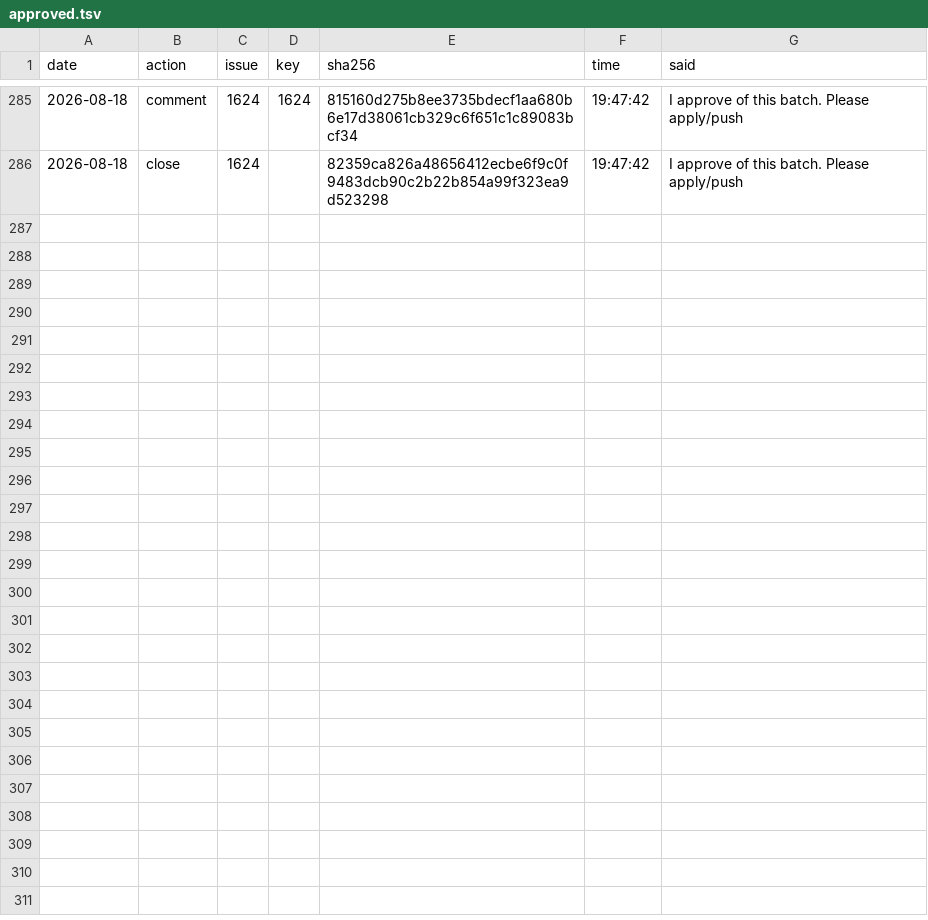
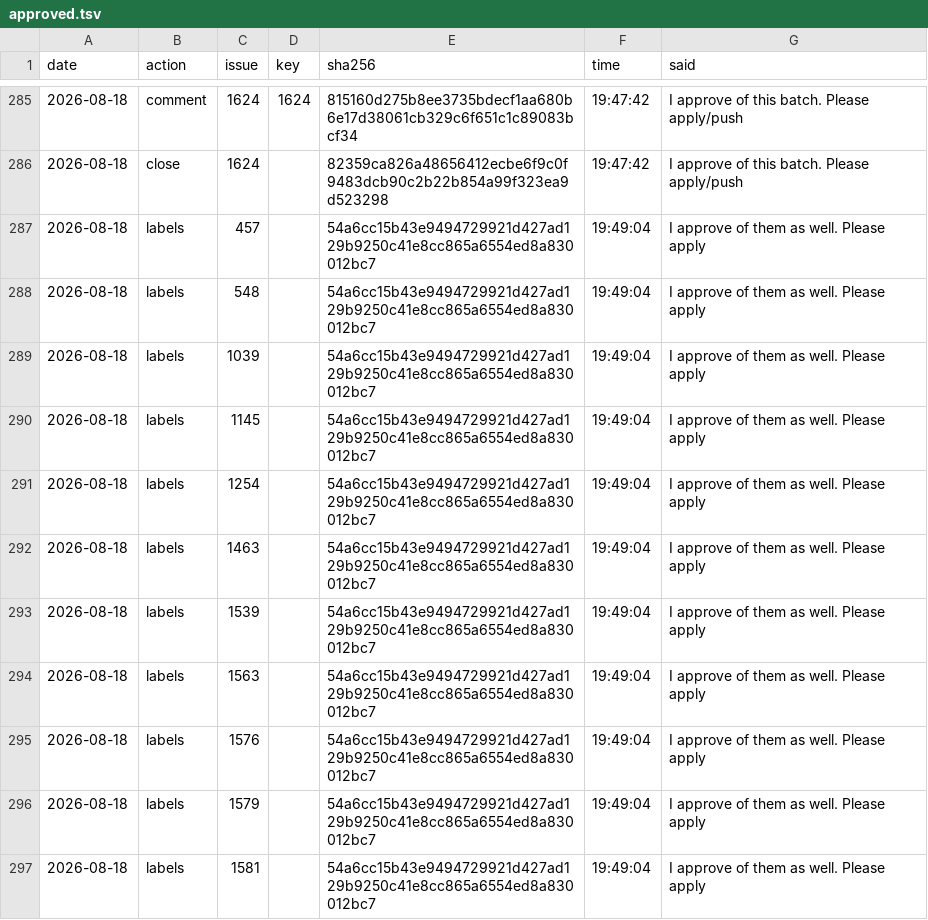
Before and after one commit to d-torrance/M2, a TSV file: bug-triage/approved.tsv, drawn as a sheet; only a part is shown, gaps mark what is left out.

Commit message:
Package-issue labels applied to eleven already-triaged rows

```diff
--- a/bug-triage/approved.tsv
+++ b/bug-triage/approved.tsv
@@ -286 +286,12 @@ date	action	issue	key	sha256	time	said
 2026-08-18	close	1624		82359ca826a48656412ecbe6f9c0f9483dcb90c2b22b854a99f323ea9d523298	19:47:42	I approve of this batch.  Please apply/push
+2026-08-18	labels	457		54a6cc15b43e9494729921d427ad129b9250c41e8cc865a6554ed8a830012bc7	19:49:04	I approve of them as well.  Please apply
+2026-08-18	labels	548		54a6cc15b43e9494729921d427ad129b9250c41e8cc865a6554ed8a830012bc7	19:49:04	I approve of them as well.  Please apply
+2026-08-18	labels	1039		54a6cc15b43e9494729921d427ad129b9250c41e8cc865a6554ed8a830012bc7	19:49:04	I approve of them as well.  Please apply
+2026-08-18	labels	1145		54a6cc15b43e9494729921d427ad129b9250c41e8cc865a6554ed8a830012bc7	19:49:04	I approve of them as well.  Please apply
+2026-08-18	labels	1254		54a6cc15b43e9494729921d427ad129b9250c41e8cc865a6554ed8a830012bc7	19:49:04	I approve of them as well.  Please apply
+2026-08-18	labels	1463		54a6cc15b43e9494729921d427ad129b9250c41e8cc865a6554ed8a830012bc7	19:49:04	I approve of them as well.  Please apply
+2026-08-18	labels	1539		54a6cc15b43e9494729921d427ad129b9250c41e8cc865a6554ed8a830012bc7	19:49:04	I approve of them as well.  Please apply
+2026-08-18	labels	1563		54a6cc15b43e9494729921d427ad129b9250c41e8cc865a6554ed8a830012bc7	19:49:04	I approve of them as well.  Please apply
+2026-08-18	labels	1576		54a6cc15b43e9494729921d427ad129b9250c41e8cc865a6554ed8a830012bc7	19:49:04	I approve of them as well.  Please apply
+2026-08-18	labels	1579		54a6cc15b43e9494729921d427ad129b9250c41e8cc865a6554ed8a830012bc7	19:49:04	I approve of them as well.  Please apply
+2026-08-18	labels	1581		54a6cc15b43e9494729921d427ad129b9250c41e8cc865a6554ed8a830012bc7	19:49:04	I approve of them as well.  Please apply
```
Also changed, not shown: bug-triage/applied.tsv.
